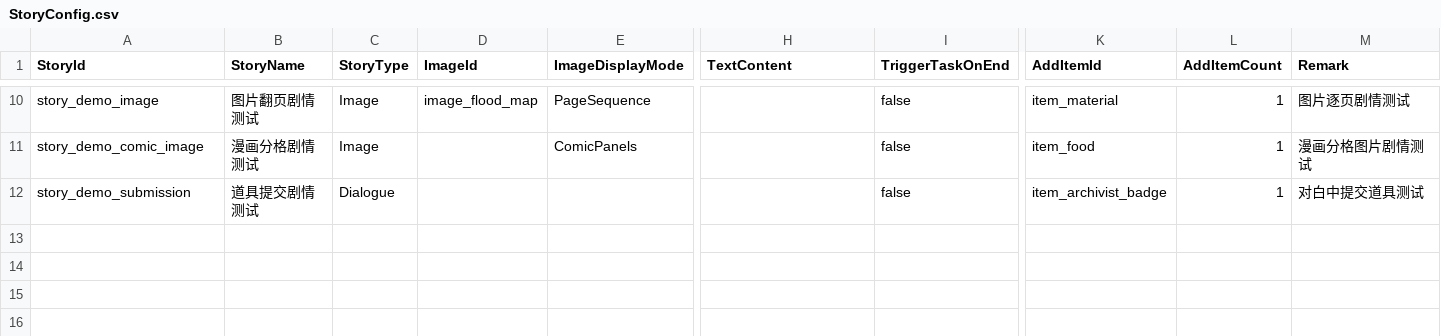
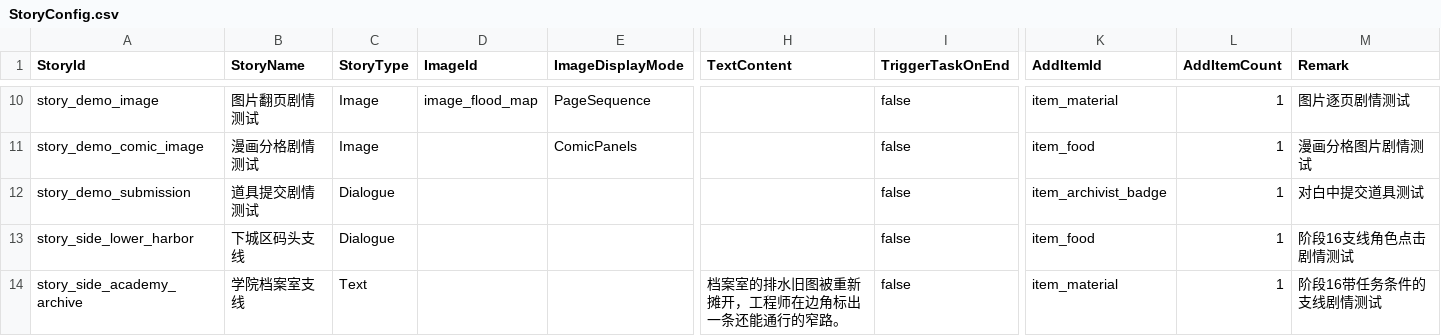
Before and after one commit to notsjj/12moons, a CSV file: My project/Assets/StreamingAssets/Configs/Demo/StoryConfig.csv, drawn as a sheet; only a part is shown, gaps mark what is left out; rows hold the shown columns only; the diff names each change by its address in the sheet, - before the commit and + after, or states it on an @@ line.

```diff
--- a/My project/Assets/StreamingAssets/Configs/Demo/StoryConfig.csv
+++ b/My project/Assets/StreamingAssets/Configs/Demo/StoryConfig.csv
+row 13: story_side_lower_harbor | 下城区码头支线 | Dialogue |  |  |  | false | item_food | 1 | 阶段16支线角色点击剧情测试
+row 14: story_side_academy_archive | 学院档案室支线 | Text |  |  | 档案室的排水旧图被重新摊开，工程师在边角标出一条还能通行的窄路。 | false | item_material | 1 | 阶段16带任务条件的支线剧情测试
```
Also changed, not shown: My project/Assets/StreamingAssets/Configs/Demo/DialogueConfig.csv, 36 other files.
